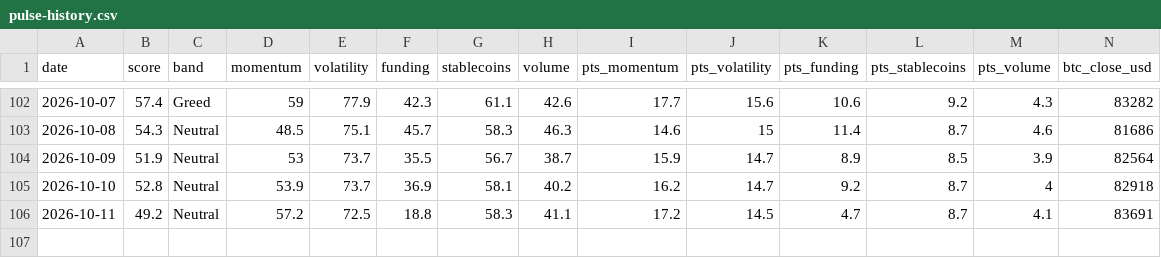
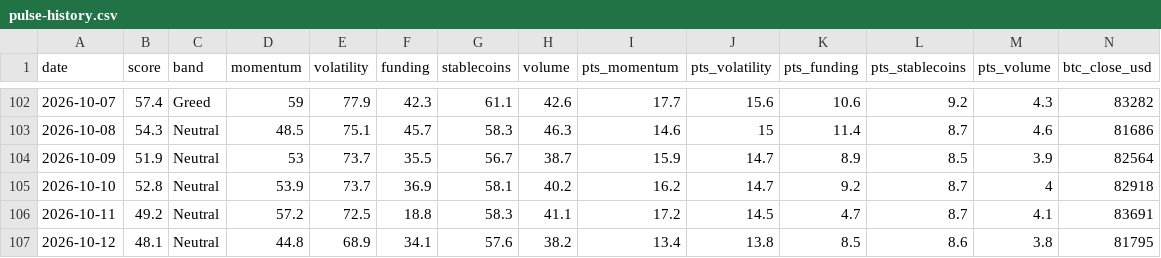
Before and after one commit to alexgsg1016/2a-pulse-data, a CSV file: data/pulse-history.csv, drawn as a sheet; only a part is shown, gaps mark what is left out; rows hold the shown columns only; the diff names each change by its address in the sheet, - before the commit and + after, or states it on an @@ line.

```diff
--- a/data/pulse-history.csv
+++ b/data/pulse-history.csv
+row 107: 2026-10-12 | 48.1 | Neutral | 44.8 | 68.9 | 34.1 | 57.6 | 38.2 | 13.4 | 13.8 | 8.5 | 8.6 | 3.8 | 81795
```
Also changed, not shown: 2 other files.
